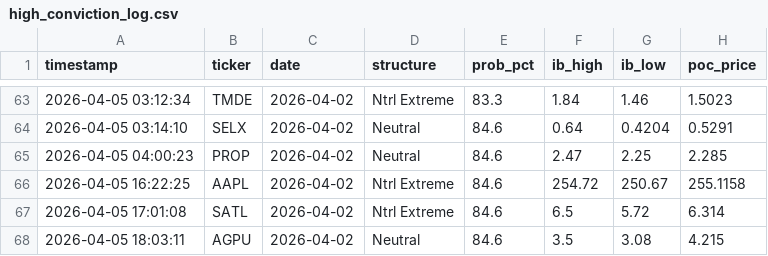
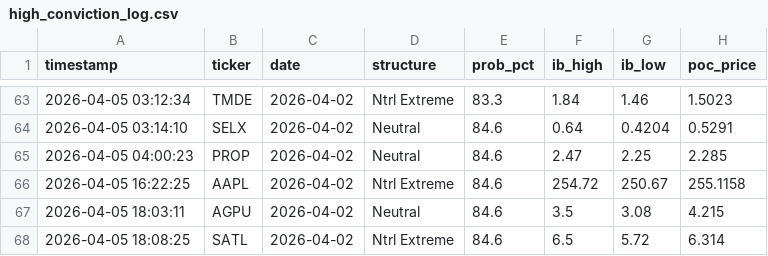
Before and after one commit to rickeybev3-afk/edgeiq, a CSV file: high_conviction_log.csv, drawn as a sheet; only a part is shown, gaps mark what is left out.

```diff
--- a/high_conviction_log.csv
+++ b/high_conviction_log.csv
@@ -66,3 +66,3 @@ timestamp,ticker,date,structure,prob_pct,ib_high,ib_low,poc_price
 2026-04-05 16:22:25,AAPL,2026-04-02,Ntrl Extreme,84.6,254.72,250.67,255.1158
-2026-04-05 17:01:08,SATL,2026-04-02,Ntrl Extreme,84.6,6.5,5.72,6.314
 2026-04-05 18:03:11,AGPU,2026-04-02,Neutral,84.6,3.5,3.08,4.215
+2026-04-05 18:08:25,SATL,2026-04-02,Ntrl Extreme,84.6,6.5,5.72,6.314
```
Also changed, not shown: 1 other file.
